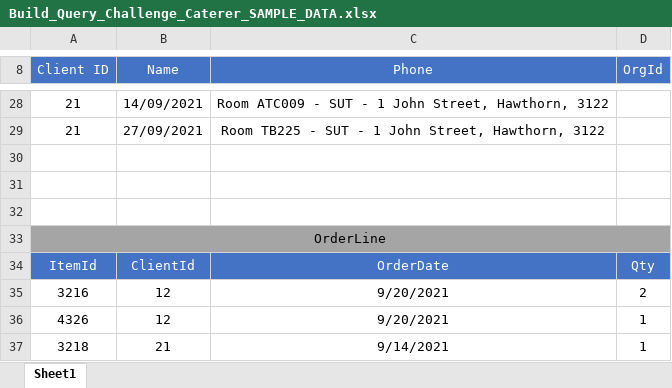
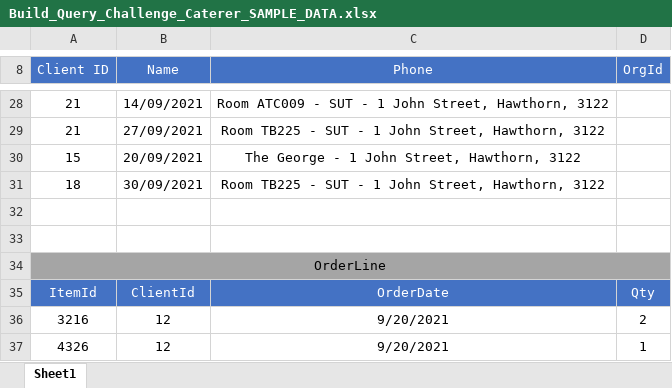
Before and after one commit to Ibrahim30323/Cert-IV-IT-Databases, an Excel workbook: Challenges/Semester 2 Week 11 - Build and Query Challenge Resit 2/Build_Query_Challenge_Caterer_SAMPLE_DATA.xlsx, sheet Sheet1, drawn as a sheet; only a part is shown, gaps mark what is left out; the shorter side is filled out with more unchanged rows; values as stored, in another font and other column widths than the file's, no borders; the diff names each change by its address in the sheet, - before the commit and + after, or states it on an @@ line.

```diff
--- a/Challenges/Semester 2 Week 11 - Build and Query Challenge Resit 2/Build_Query_Challenge_Caterer_SAMPLE_DATA.xlsx (sheet Sheet1)
+++ b/Challenges/Semester 2 Week 11 - Build and Query Challenge Resit 2/Build_Query_Challenge_Caterer_SAMPLE_DATA.xlsx (sheet Sheet1)
-row 30: (empty)
+row 30: 15 | 20/09/2021 | The George - 1 John Street, Hawthorn, 3122
+row 31: 18 | 30/09/2021 | Room TB225 - SUT - 1 John Street, Hawthorn, 3122
```
Also changed, not shown: 2 other files.
